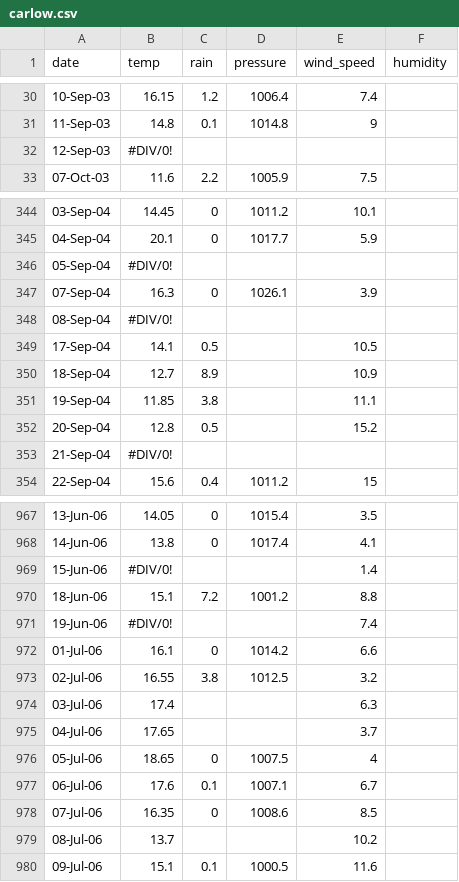
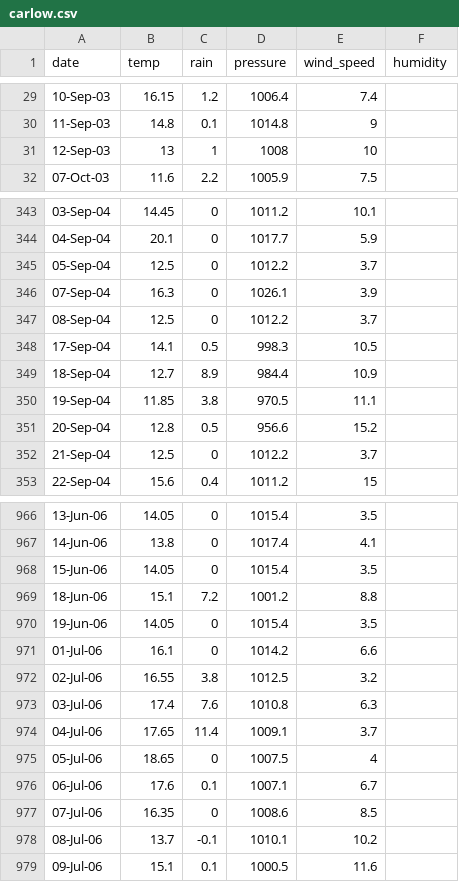
Before and after one commit to oconnel6/website-code, a CSV file: data/csv/carlow.csv, drawn as a sheet; only a part is shown, gaps mark what is left out; the diff covers the shown part only.

Commit message:
Got rid of blank data

```diff
--- a/data/csv/carlow.csv
+++ b/data/csv/carlow.csv
@@ -31,3 +30,3 @@ date,temp,rain,pressure,wind_speed,humidity
 11-Sep-03,14.8,0.1,1014.8,9,
-12-Sep-03,#DIV/0!, , , ,
+12-Sep-03,13,1,1008,10,
 07-Oct-03,11.6,2.2,1005.9,7.5,
@@ -345,10 +344,10 @@ date,temp,rain,pressure,wind_speed,humidity
 04-Sep-04,20.1,0,1017.7,5.9,
-05-Sep-04,#DIV/0!, , , ,
+05-Sep-04,12.5,0,1012.2,3.7,
 07-Sep-04,16.3,0,1026.1,3.9,
-08-Sep-04,#DIV/0!, , , ,
-17-Sep-04,14.1,0.5, ,10.5,
-18-Sep-04,12.7,8.9, ,10.9,
-19-Sep-04,11.85,3.8, ,11.1,
-20-Sep-04,12.8,0.5, ,15.2,
-21-Sep-04,#DIV/0!, , , ,
+08-Sep-04,12.5,0,1012.2,3.7,
+17-Sep-04,14.1,0.5,998.3,10.5,
+18-Sep-04,12.7,8.9,984.4,10.9,
+19-Sep-04,11.85,3.8,970.5,11.1,
+20-Sep-04,12.8,0.5,956.6,15.2,
+21-Sep-04,12.5,0,1012.2,3.7,
 22-Sep-04,15.6,0.4,1011.2,15,
@@ -968,9 +967,9 @@ date,temp,rain,pressure,wind_speed,humidity
 14-Jun-06,13.8,0,1017.4,4.1,
-15-Jun-06,#DIV/0!, , ,1.4,
+15-Jun-06,14.05,0,1015.4,3.5,
 18-Jun-06,15.1,7.2,1001.2,8.8,
-19-Jun-06,#DIV/0!, , ,7.4,
+19-Jun-06,14.05,0,1015.4,3.5,
 01-Jul-06,16.1,0,1014.2,6.6,
 02-Jul-06,16.55,3.8,1012.5,3.2,
-03-Jul-06,17.4, , ,6.3,
-04-Jul-06,17.65, , ,3.7,
+03-Jul-06,17.4,7.6,1010.8,6.3,
+04-Jul-06,17.65,11.4,1009.1,3.7,
 05-Jul-06,18.65,0,1007.5,4,
@@ -978,3 +977,3 @@ date,temp,rain,pressure,wind_speed,humidity
 07-Jul-06,16.35,0,1008.6,8.5,
-08-Jul-06,13.7, , ,10.2,
+08-Jul-06,13.7,-0.1,1010.1,10.2,
 09-Jul-06,15.1,0.1,1000.5,11.6,
```
Also changed, not shown: 1 removed row and 153 edited cells elsewhere in this file, data/csv/cavan.csv, data/csv/cork.csv, 2 other files.
